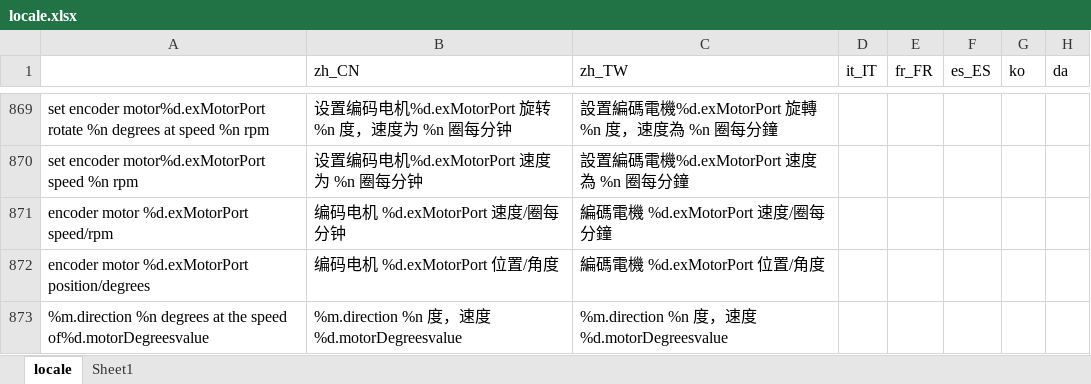
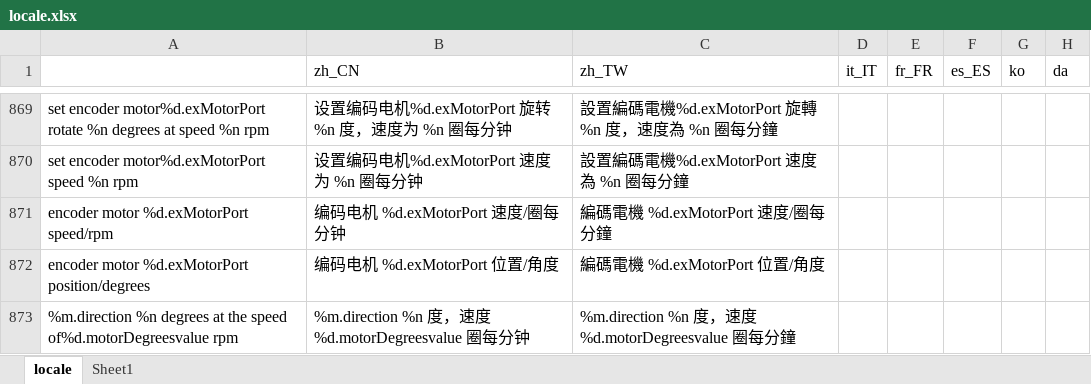
Before and after one commit to Makeblock-official/mBlock, an Excel workbook: src/locale/locale.xlsx, sheet locale, drawn as a sheet; only a part is shown, gaps mark what is left out; values as stored, in another font and other column widths than the file's, no borders; the diff names each change by its address in the sheet, - before the commit and + after, or states it on an @@ line.

```diff
--- a/src/locale/locale.xlsx (sheet locale)
+++ b/src/locale/locale.xlsx (sheet locale)
-A873: …speed of%d.motorDegreesvalue
+A873: …speed of%d.motorDegreesvalue rpm
-B873 (zh_CN): %m.direction %n 度，速度%d.motorDegreesvalue
+B873 (zh_CN): %m.direction %n 度，速度%d.motorDegreesvalue 圈每分钟
-C873 (zh_TW): %m.direction %n 度，速度%d.motorDegreesvalue
+C873 (zh_TW): %m.direction %n 度，速度%d.motorDegreesvalue 圈每分鐘
```
Also changed, not shown: 2 other files.
